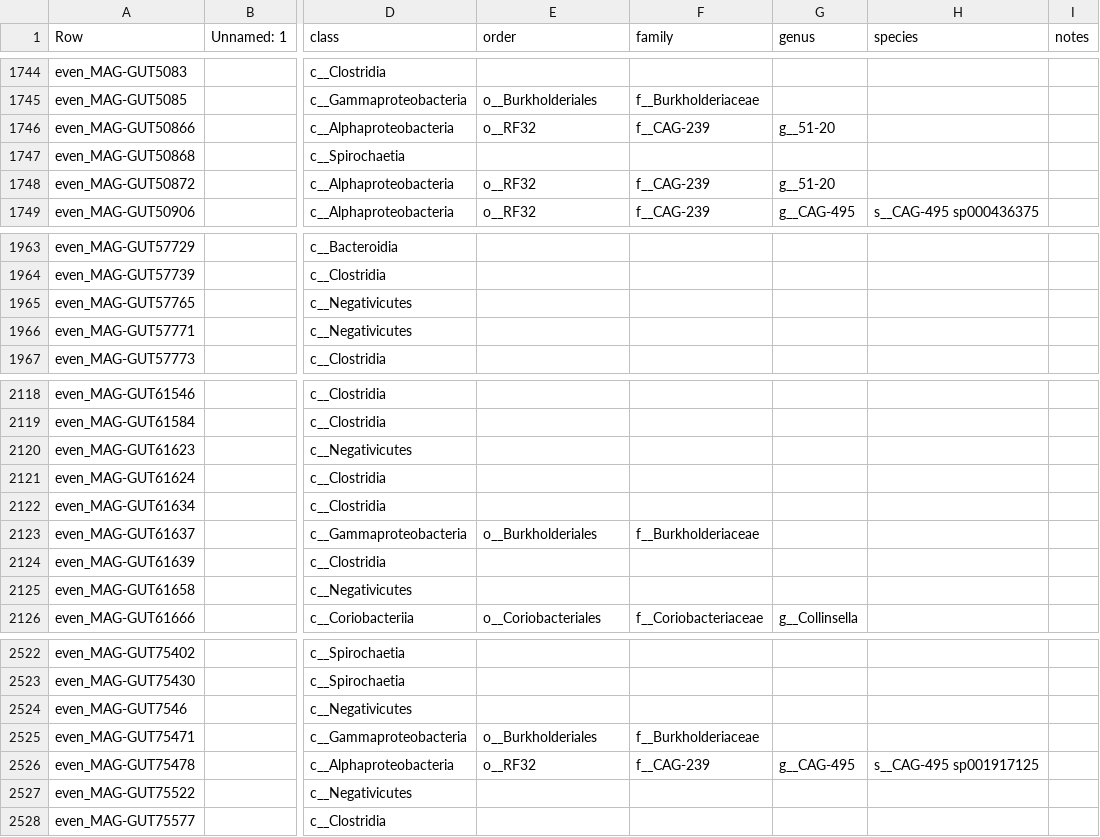
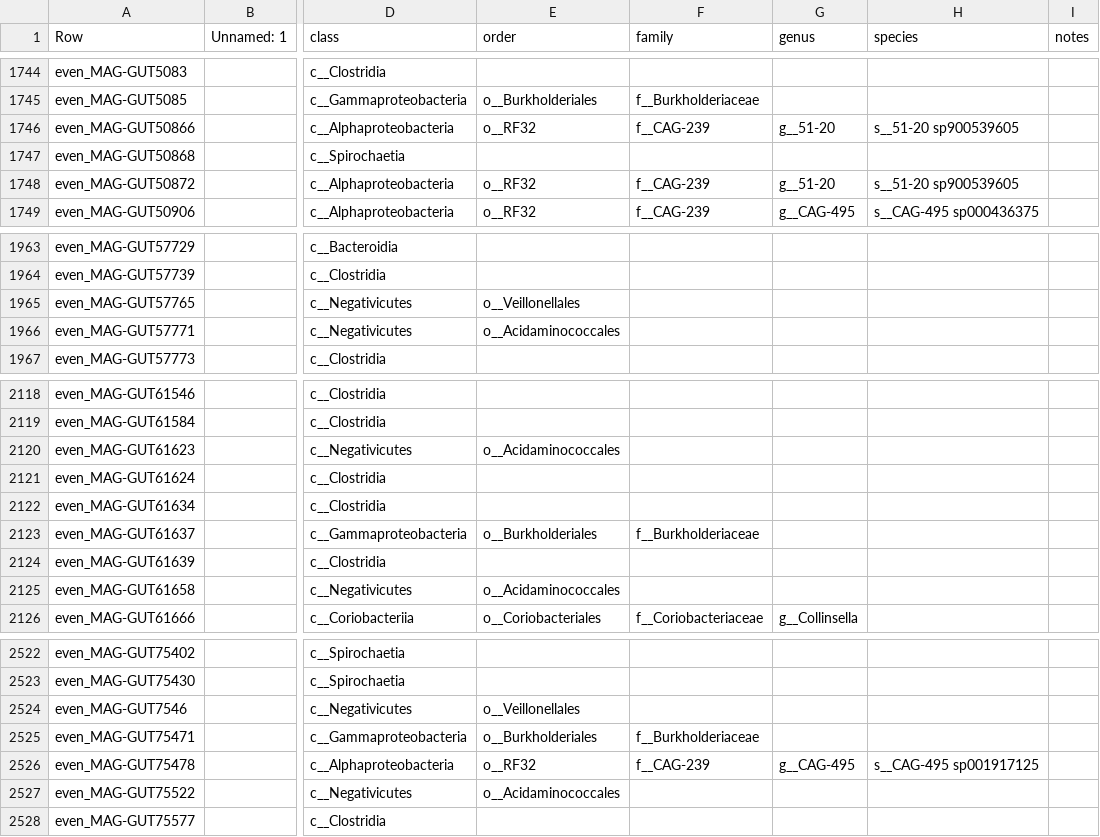
Before and after one commit to wxli0/MT-MAG, a CSV file: outputs-HGR-r202/HGR-prediction-full-path.csv, drawn as a sheet; only a part is shown, gaps mark what is left out; the diff covers the shown part only; the diff names each change by its address in the sheet, - before the commit and + after, or states it on an @@ line.

```diff
--- a/outputs-HGR-r202/HGR-prediction-full-path.csv
+++ b/outputs-HGR-r202/HGR-prediction-full-path.csv
-H1746 (species): (empty)
+H1746 (species): s__51-20 sp900539605
-H1748 (species): (empty)
+H1748 (species): s__51-20 sp900539605
-E1965 (order): (empty)
+E1965 (order): o__Veillonellales
-E1966 (order): (empty)
+E1966 (order): o__Acidaminococcales
-E2120 (order): (empty)
+E2120 (order): o__Acidaminococcales
-E2125 (order): (empty)
+E2125 (order): o__Acidaminococcales
-E2524 (order): (empty)
+E2524 (order): o__Veillonellales
-E2527 (order): (empty)
+E2527 (order): o__Acidaminococcales
```
Also changed, not shown: 89 edited cells elsewhere in this file, outputs-r202/MLDSP-prediction-full-path.csv, 22 other files.
